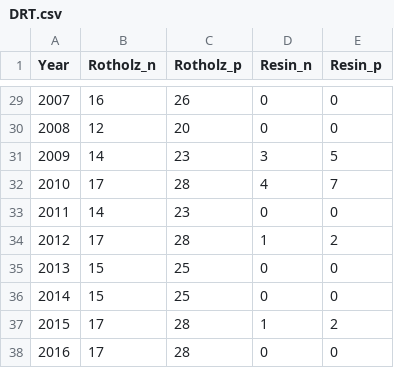
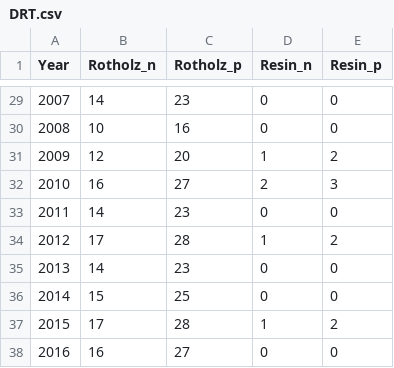
Before and after one commit to MorganLeef/dplR-Chronology-Building, a CSV file: data/DRT.csv, drawn as a sheet; only a part is shown, gaps mark what is left out; the diff covers the shown part only.

```diff
--- a/data/DRT.csv
+++ b/data/DRT.csv
@@ -29,10 +29,10 @@ Year,Rotholz_n,Rotholz_p,Resin_n,Resin_p
-2007,16,26,0,0
-2008,12,20,0,0
-2009,14,23,3,5
-2010,17,28,4,7
+2007,14,23,0,0
+2008,10,16,0,0
+2009,12,20,1,2
+2010,16,27,2,3
 2011,14,23,0,0
 2012,17,28,1,2
-2013,15,25,0,0
+2013,14,23,0,0
 2014,15,25,0,0
 2015,17,28,1,2
-2016,17,28,0,0
+2016,16,27,0,0
```
Also changed, not shown: 20 edited cells elsewhere in this file, data/BDR.csv, data/FRE.csv, 12 other files.
